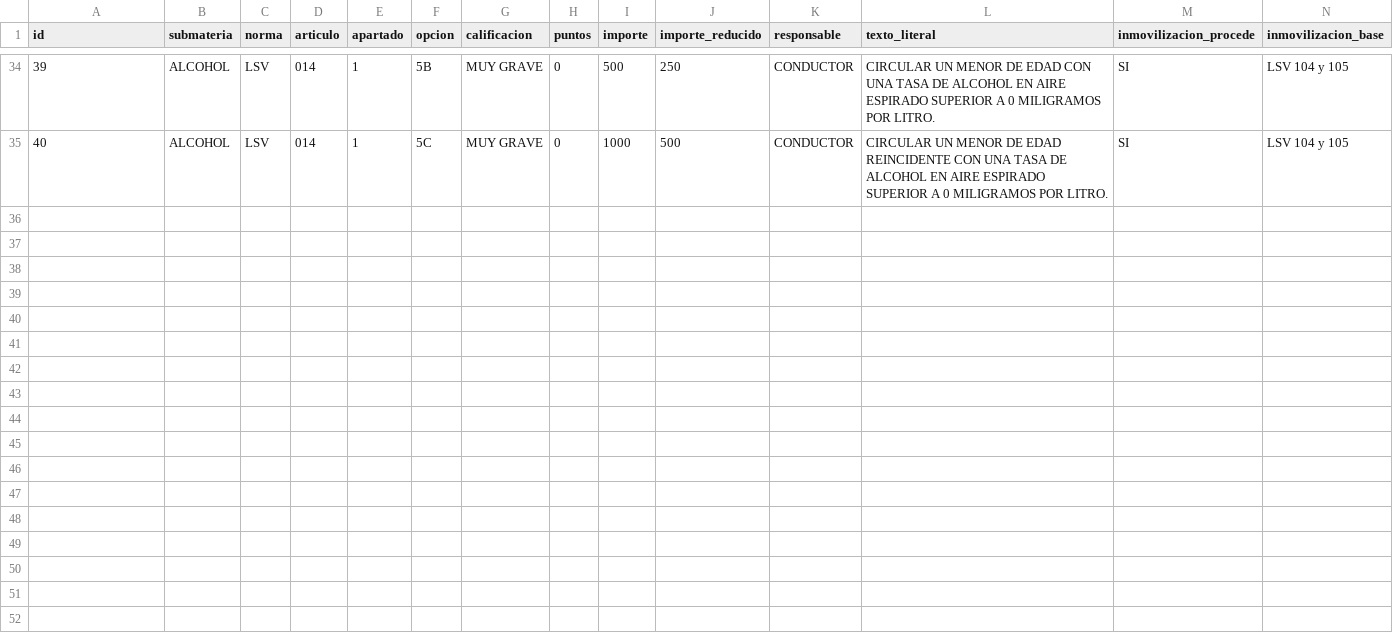
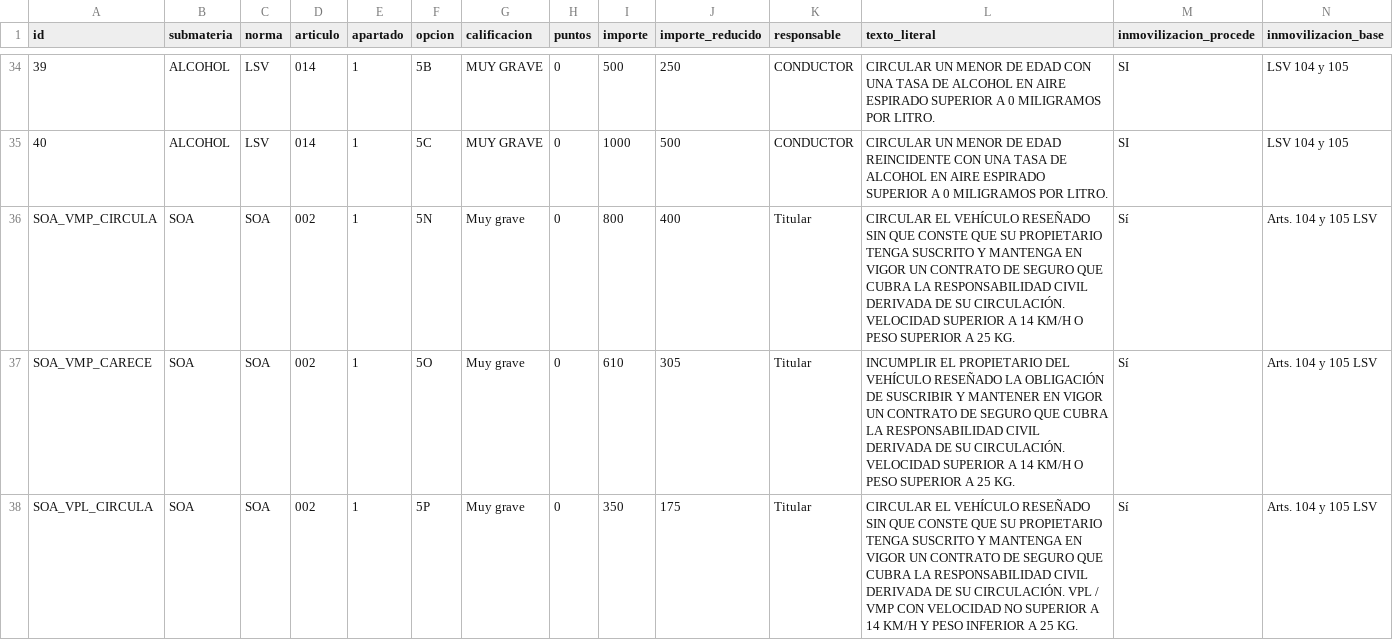
Before and after one commit to Trodebac143/CODIFICADO-DGT, a CSV file: BASE_INFRACCIONES.csv, drawn as a sheet; only a part is shown, gaps mark what is left out; rows hold the shown columns only; the diff covers the shown part only; the diff names each change by its address in the sheet, - before the commit and + after, or states it on an @@ line.

Commit message:
Add files via upload

```diff
--- a/BASE_INFRACCIONES.csv
+++ b/BASE_INFRACCIONES.csv
+row 36: SOA_VMP_CIRCULA | SOA | SOA | 002 | 1 | 5N | Muy grave | 0 | 800 | 400 | Titular | CIRCULAR EL VEHÍCULO RESEÑADO SIN QUE CONSTE QUE SU PROPIETARIO TENGA SUSCRITO Y MANTENGA EN VIGOR UN CONTRATO DE SEGURO QUE CUBRA LA RESPONSABILIDAD CIVIL DERIVADA DE SU CIRCULACIÓN. VELOCIDAD SUPERIOR A 14 KM/H O PESO SUPERIOR A 25 KG. | Sí | Arts. 104 y 105 LSV
+row 37: SOA_VMP_CARECE | SOA | SOA | 002 | 1 | 5O | Muy grave | 0 | 610 | 305 | Titular | INCUMPLIR EL PROPIETARIO DEL VEHÍCULO RESEÑADO LA OBLIGACIÓN DE SUSCRIBIR Y MANTENER EN VIGOR UN CONTRATO DE SEGURO QUE CUBRA LA RESPONSABILIDAD CIVIL DERIVADA DE SU CIRCULACIÓN. VELOCIDAD SUPERIOR A 14 KM/H O PESO SUPERIOR A 25 KG. | Sí | Arts. 104 y 105 LSV
+row 38: SOA_VPL_CIRCULA | SOA | SOA | 002 | 1 | 5P | Muy grave | 0 | 350 | 175 | Titular | CIRCULAR EL VEHÍCULO RESEÑADO SIN QUE CONSTE QUE SU PROPIETARIO TENGA SUSCRITO Y MANTENGA EN VIGOR UN CONTRATO DE SEGURO QUE CUBRA LA RESPONSABILIDAD CIVIL DERIVADA DE SU CIRCULACIÓN. VPL / VMP CON VELOCIDAD NO SUPERIOR A 14 KM/H Y PESO INFERIOR A 25 KG. | Sí | Arts. 104 y 105 LSV
```
Also changed, not shown: 2 added rows elsewhere in this file.
